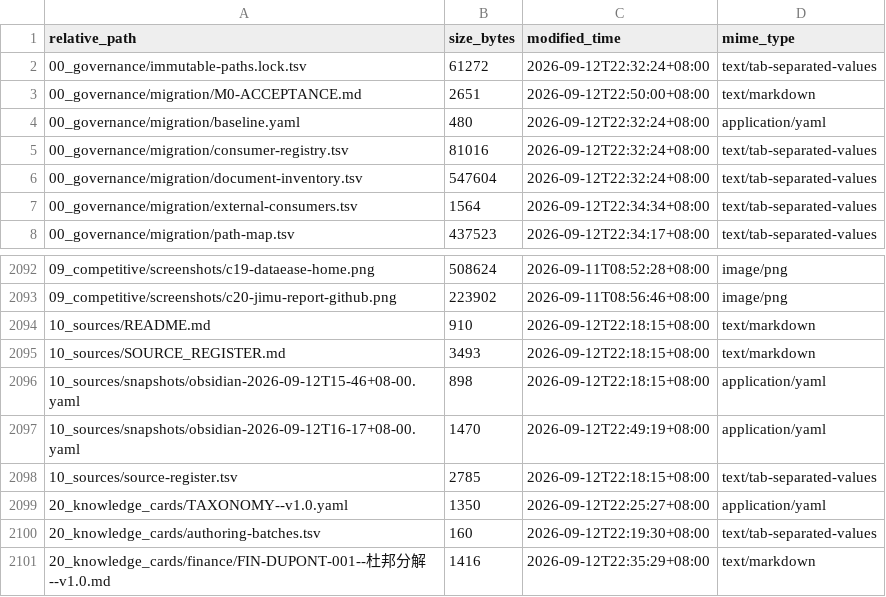
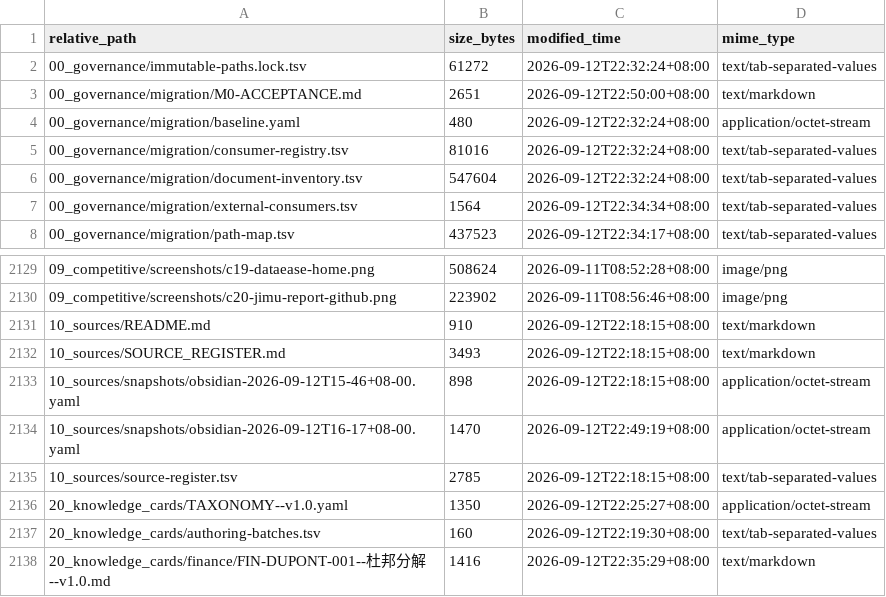
Before and after one commit to davyzhong/FLOW, a TSV file: docs/knowledge-base/99_manifest/inventory.tsv, drawn as a sheet; only a part is shown, gaps mark what is left out; the diff covers the shown part only.

```diff
--- a/docs/knowledge-base/99_manifest/inventory.tsv
+++ b/docs/knowledge-base/99_manifest/inventory.tsv
@@ -3,3 +3,3 @@ relative_path	size_bytes	modified_time	mime_type
 00_governance/migration/M0-ACCEPTANCE.md	2651	2026-09-12T22:50:00+08:00	text/markdown
-00_governance/migration/baseline.yaml	480	2026-09-12T22:32:24+08:00	application/yaml
+00_governance/migration/baseline.yaml	480	2026-09-12T22:32:24+08:00	application/octet-stream
 00_governance/migration/consumer-registry.tsv	81016	2026-09-12T22:32:24+08:00	text/tab-separated-values
@@ -2095,6 +2132,6 @@ relative_path	size_bytes	modified_time	mime_type
 10_sources/SOURCE_REGISTER.md	3493	2026-09-12T22:18:15+08:00	text/markdown
-10_sources/snapshots/obsidian-2026-09-12T15-46+08-00.yaml	898	2026-09-12T22:18:15+08:00	application/yaml
-10_sources/snapshots/obsidian-2026-09-12T16-17+08-00.yaml	1470	2026-09-12T22:49:19+08:00	application/yaml
+10_sources/snapshots/obsidian-2026-09-12T15-46+08-00.yaml	898	2026-09-12T22:18:15+08:00	application/octet-stream
+10_sources/snapshots/obsidian-2026-09-12T16-17+08-00.yaml	1470	2026-09-12T22:49:19+08:00	application/octet-stream
 10_sources/source-register.tsv	2785	2026-09-12T22:18:15+08:00	text/tab-separated-values
-20_knowledge_cards/TAXONOMY--v1.0.yaml	1350	2026-09-12T22:25:27+08:00	application/yaml
+20_knowledge_cards/TAXONOMY--v1.0.yaml	1350	2026-09-12T22:25:27+08:00	application/octet-stream
 20_knowledge_cards/authoring-batches.tsv	160	2026-09-12T22:19:30+08:00	text/tab-separated-values
```
Also changed, not shown: 37 added rows, 29 moved rows and 11 edited cells elsewhere in this file, 39 other files.
